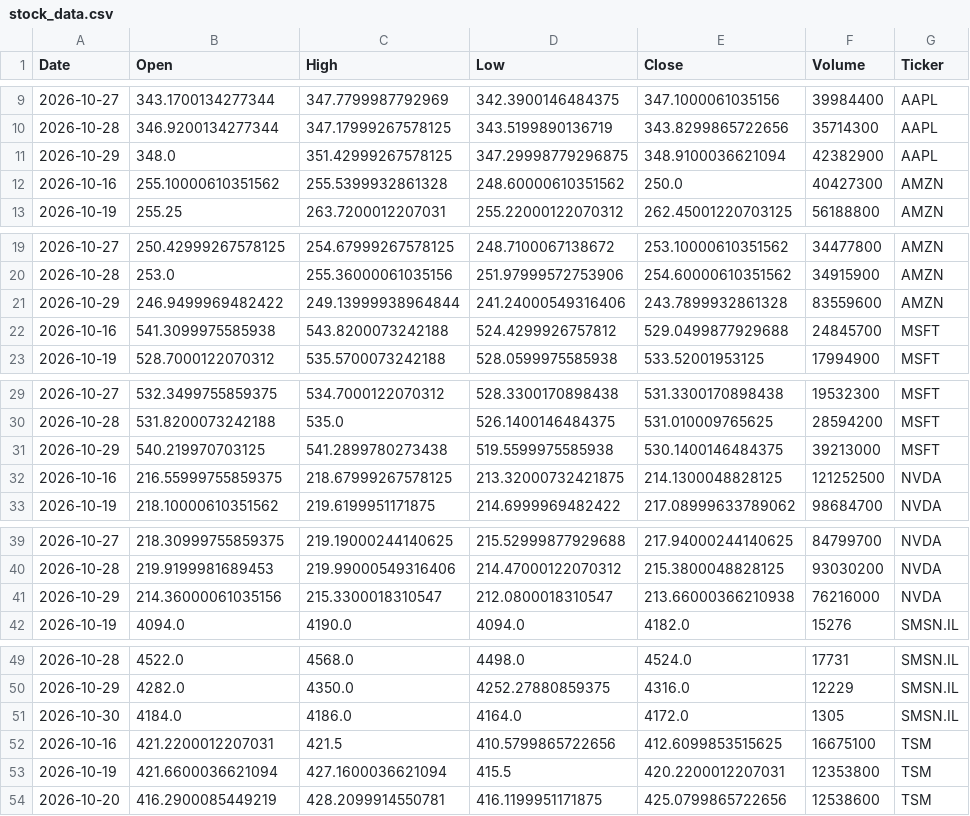
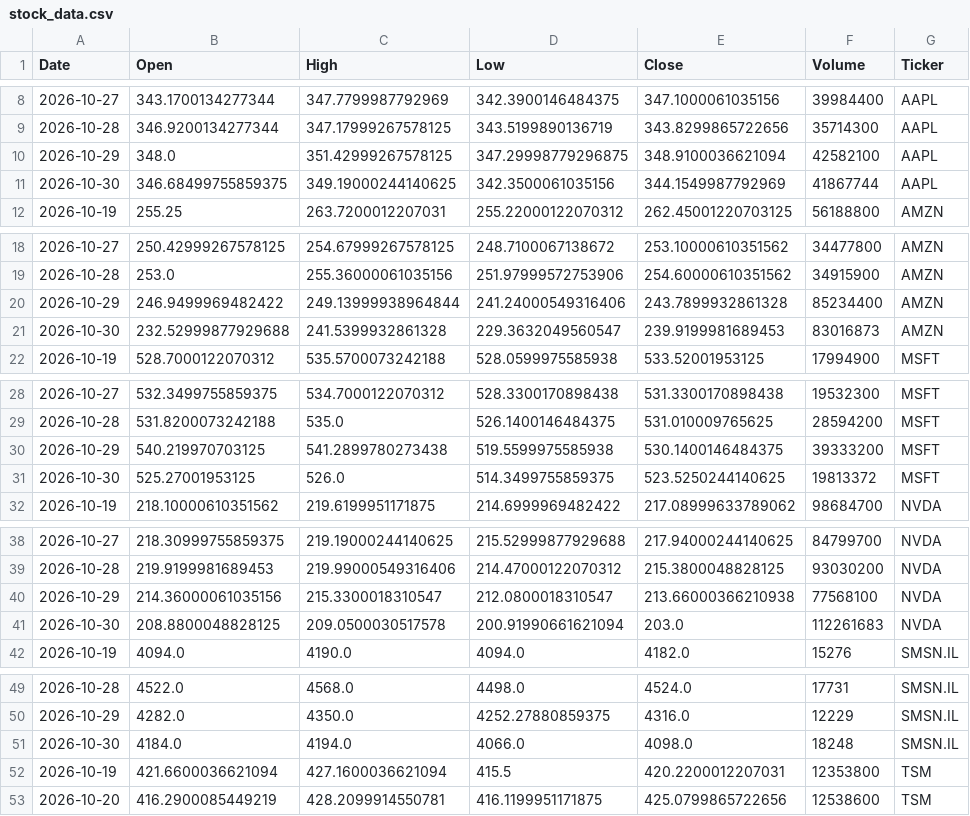
Before and after one commit to Jaedin-Rogers/Automated_Stock_Data_Pipeline, a CSV file: stock_data.csv, drawn as a sheet; only a part is shown, gaps mark what is left out; the diff covers the shown part only.

```diff
--- a/stock_data.csv
+++ b/stock_data.csv
@@ -10,4 +9,4 @@ Date,Open,High,Low,Close,Volume,Ticker
 2026-10-28,346.9200134277344,347.17999267578125,343.5199890136719,343.8299865722656,35714300,AAPL
-2026-10-29,348.0,351.42999267578125,347.29998779296875,348.9100036621094,42382900,AAPL
-2026-10-16,255.10000610351562,255.5399932861328,248.60000610351562,250.0,40427300,AMZN
+2026-10-29,348.0,351.42999267578125,347.29998779296875,348.9100036621094,42582100,AAPL
+2026-10-30,346.68499755859375,349.19000244140625,342.3500061035156,344.1549987792969,41867744,AAPL
 2026-10-19,255.25,263.7200012207031,255.22000122070312,262.45001220703125,56188800,AMZN
@@ -20,4 +19,4 @@ Date,Open,High,Low,Close,Volume,Ticker
 2026-10-28,253.0,255.36000061035156,251.97999572753906,254.60000610351562,34915900,AMZN
-2026-10-29,246.9499969482422,249.13999938964844,241.24000549316406,243.7899932861328,83559600,AMZN
-2026-10-16,541.3099975585938,543.8200073242188,524.4299926757812,529.0499877929688,24845700,MSFT
+2026-10-29,246.9499969482422,249.13999938964844,241.24000549316406,243.7899932861328,85234400,AMZN
+2026-10-30,232.52999877929688,241.5399932861328,229.3632049560547,239.9199981689453,83016873,AMZN
 2026-10-19,528.7000122070312,535.5700073242188,528.0599975585938,533.52001953125,17994900,MSFT
@@ -30,4 +29,4 @@ Date,Open,High,Low,Close,Volume,Ticker
 2026-10-28,531.8200073242188,535.0,526.1400146484375,531.010009765625,28594200,MSFT
-2026-10-29,540.219970703125,541.2899780273438,519.5599975585938,530.1400146484375,39213000,MSFT
-2026-10-16,216.55999755859375,218.67999267578125,213.32000732421875,214.1300048828125,121252500,NVDA
+2026-10-29,540.219970703125,541.2899780273438,519.5599975585938,530.1400146484375,39333200,MSFT
+2026-10-30,525.27001953125,526.0,514.3499755859375,523.5250244140625,19813372,MSFT
 2026-10-19,218.10000610351562,219.6199951171875,214.6999969482422,217.08999633789062,98684700,NVDA
@@ -40,3 +39,4 @@ Date,Open,High,Low,Close,Volume,Ticker
 2026-10-28,219.9199981689453,219.99000549316406,214.47000122070312,215.3800048828125,93030200,NVDA
-2026-10-29,214.36000061035156,215.3300018310547,212.0800018310547,213.66000366210938,76216000,NVDA
+2026-10-29,214.36000061035156,215.3300018310547,212.0800018310547,213.66000366210938,77568100,NVDA
+2026-10-30,208.8800048828125,209.0500030517578,200.91990661621094,203.0,112261683,NVDA
 2026-10-19,4094.0,4190.0,4094.0,4182.0,15276,SMSN.IL
@@ -50,4 +50,3 @@ Date,Open,High,Low,Close,Volume,Ticker
 2026-10-29,4282.0,4350.0,4252.27880859375,4316.0,12229,SMSN.IL
-2026-10-30,4184.0,4186.0,4164.0,4172.0,1305,SMSN.IL
-2026-10-16,421.2200012207031,421.5,410.5799865722656,412.6099853515625,16675100,TSM
+2026-10-30,4184.0,4194.0,4066.0,4098.0,18248,SMSN.IL
 2026-10-19,421.6600036621094,427.1600036621094,415.5,420.2200012207031,12353800,TSM
```
Also changed, not shown: 1 added row, 1 removed row and 1 edited cell elsewhere in this file.
